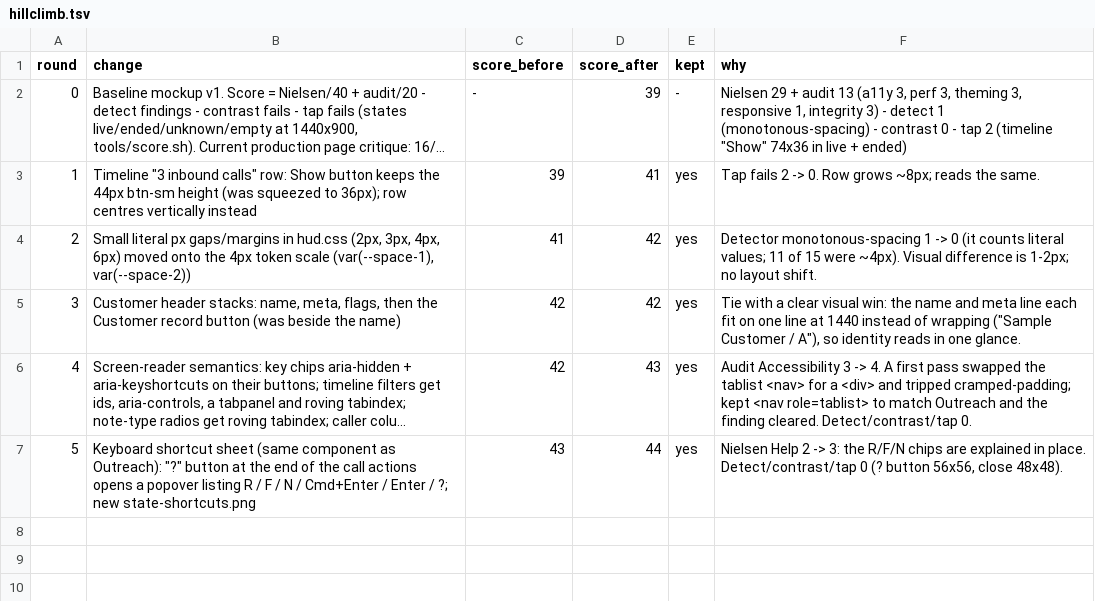
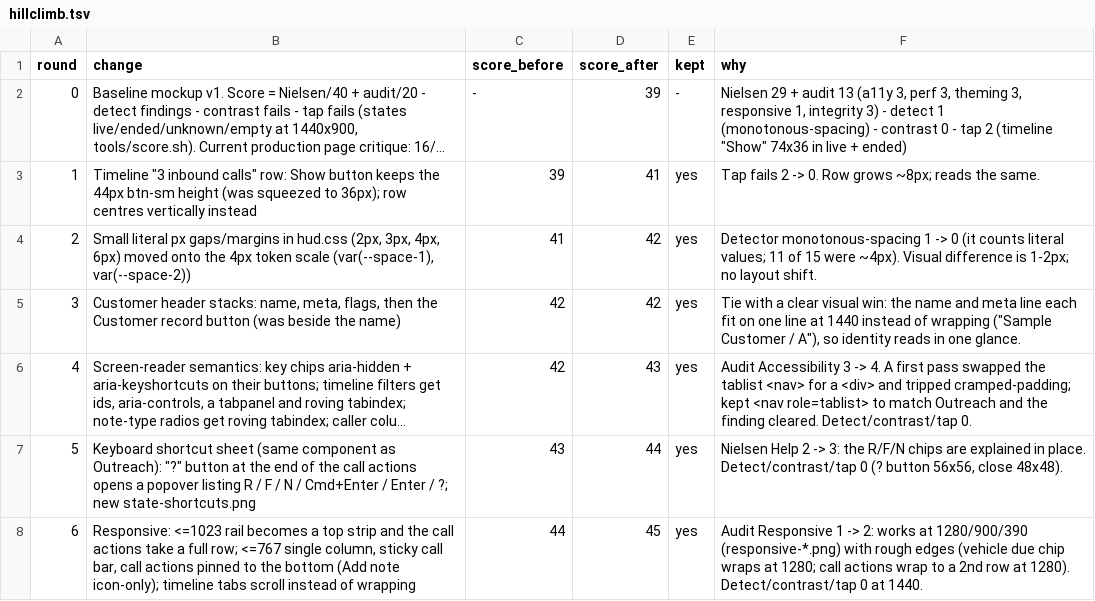
Before and after one commit to wil-ErberAuto-commits/erber-systems-explainer, a TSV file: caller-hud-review/hillclimb.tsv, drawn as a sheet; long unchanged cells end in ….

```diff
--- a/caller-hud-review/hillclimb.tsv
+++ b/caller-hud-review/hillclimb.tsv
@@ -7 +7,2 @@ round	change	score_before	score_after	kept	why
 5	Keyboard shortcut sheet (same component as Outreach): "?" button at the end of the call actions opens a popover listing R / F / N / Cmd+Enter / Enter / ?; new state-shortcuts.png	43	44	yes	Nielsen Help 2 -> 3: the R/F/N chips are explained in place. Detect/contrast/tap 0 (? button 56x56, close 48x48).
+6	Responsive: <=1023 rail becomes a top strip and the call actions take a full row; <=767 single column, sticky call bar, call actions pinned to the bottom (Add note icon-only); timeline tabs scroll instead of wrapping	44	45	yes	Audit Responsive 1 -> 2: works at 1280/900/390 (responsive-*.png) with rough edges (vehicle due chip wraps at 1280; call actions wrap to a 2nd row at 1280). Detect/contrast/tap 0 at 1440.
```
Also changed, not shown: 2 other files.
